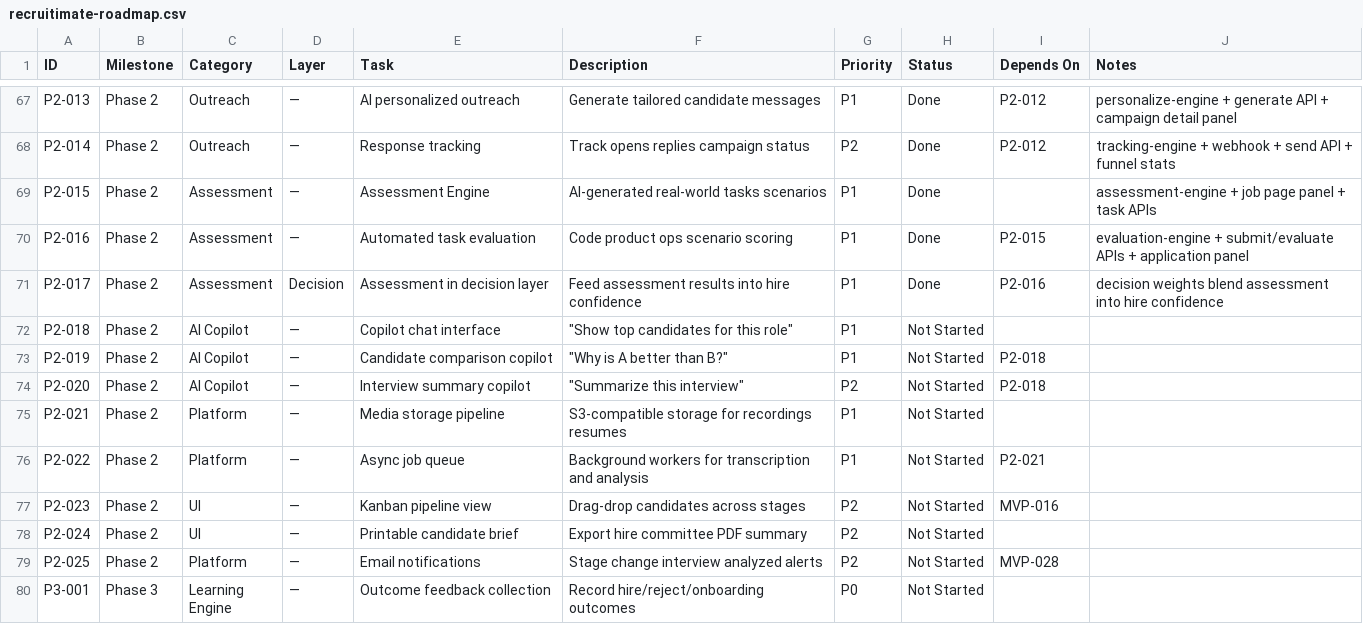
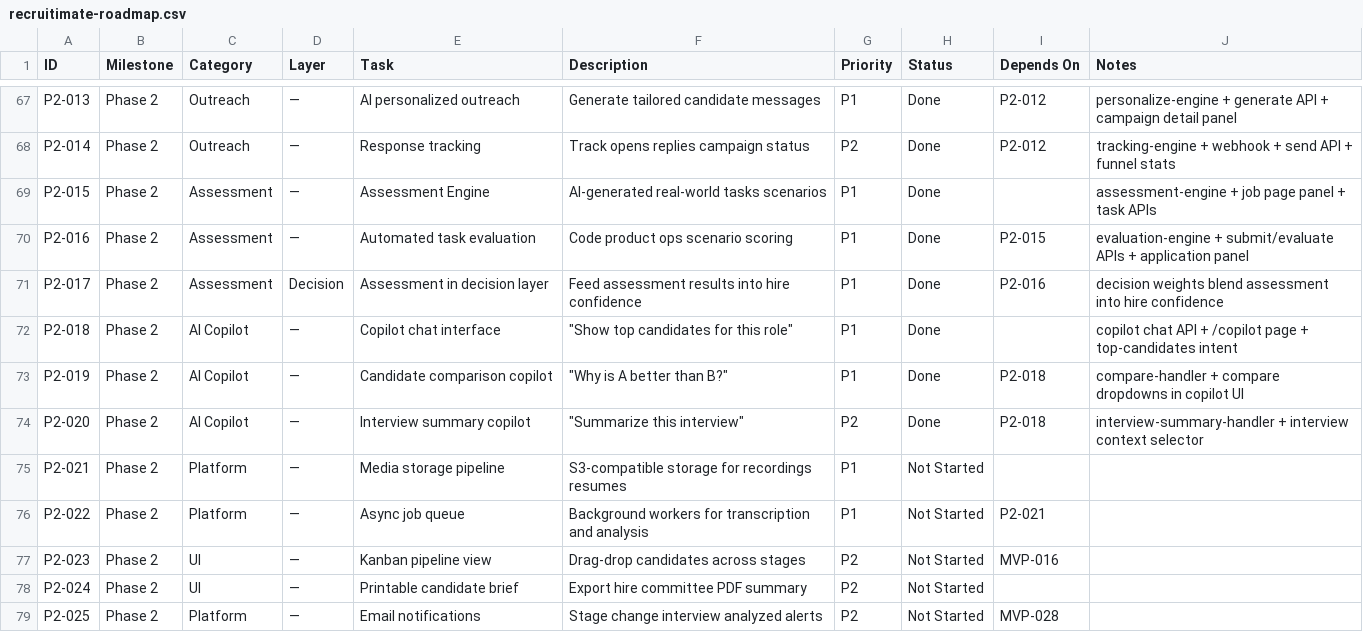
Before and after one commit to UsmanArken/recruitimate, a CSV file: docs/recruitimate-roadmap.csv, drawn as a sheet; only a part is shown, gaps mark what is left out; the shorter side is filled out with more unchanged rows.

Commit message:
Add AI copilot with chat interface, candidate comparison, and interview summary (P2-018–020)

```diff
--- a/docs/recruitimate-roadmap.csv
+++ b/docs/recruitimate-roadmap.csv
@@ -71,5 +71,5 @@ P2-016,Phase 2,Assessment,—,Automated task evaluation,Code product ops scenari
 P2-017,Phase 2,Assessment,Decision,Assessment in decision layer,Feed assessment results into hire confidence,P1,Done,P2-016,decision weights blend assessment into hire confidence
-P2-018,Phase 2,AI Copilot,—,Copilot chat interface,"""Show top candidates for this role""",P1,Not Started,,
-P2-019,Phase 2,AI Copilot,—,Candidate comparison copilot,"""Why is A better than B?""",P1,Not Started,P2-018,
-P2-020,Phase 2,AI Copilot,—,Interview summary copilot,"""Summarize this interview""",P2,Not Started,P2-018,
+P2-018,Phase 2,AI Copilot,—,Copilot chat interface,"""Show top candidates for this role""",P1,Done,,copilot chat API + /copilot page + top-candidates intent
+P2-019,Phase 2,AI Copilot,—,Candidate comparison copilot,"""Why is A better than B?""",P1,Done,P2-018,compare-handler + compare dropdowns in copilot UI
+P2-020,Phase 2,AI Copilot,—,Interview summary copilot,"""Summarize this interview""",P2,Done,P2-018,interview-summary-handler + interview context selector
 P2-021,Phase 2,Platform,—,Media storage pipeline,S3-compatible storage for recordings resumes,P1,Not Started,,
```
Also changed, not shown: 15 other files.
